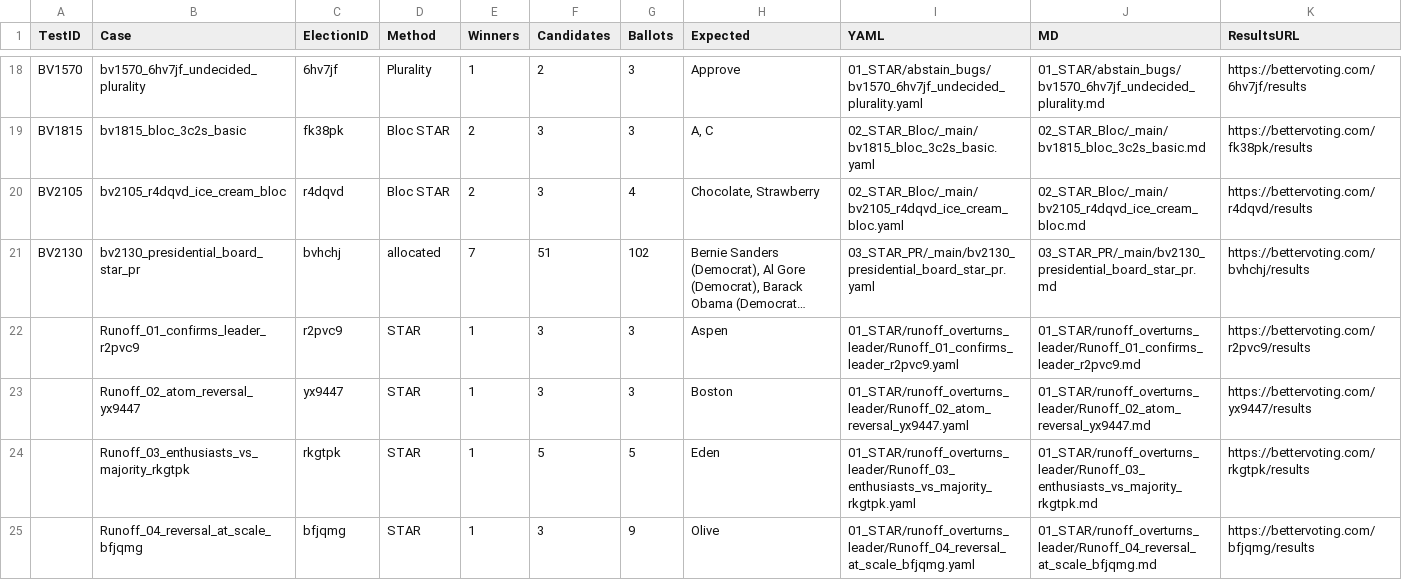
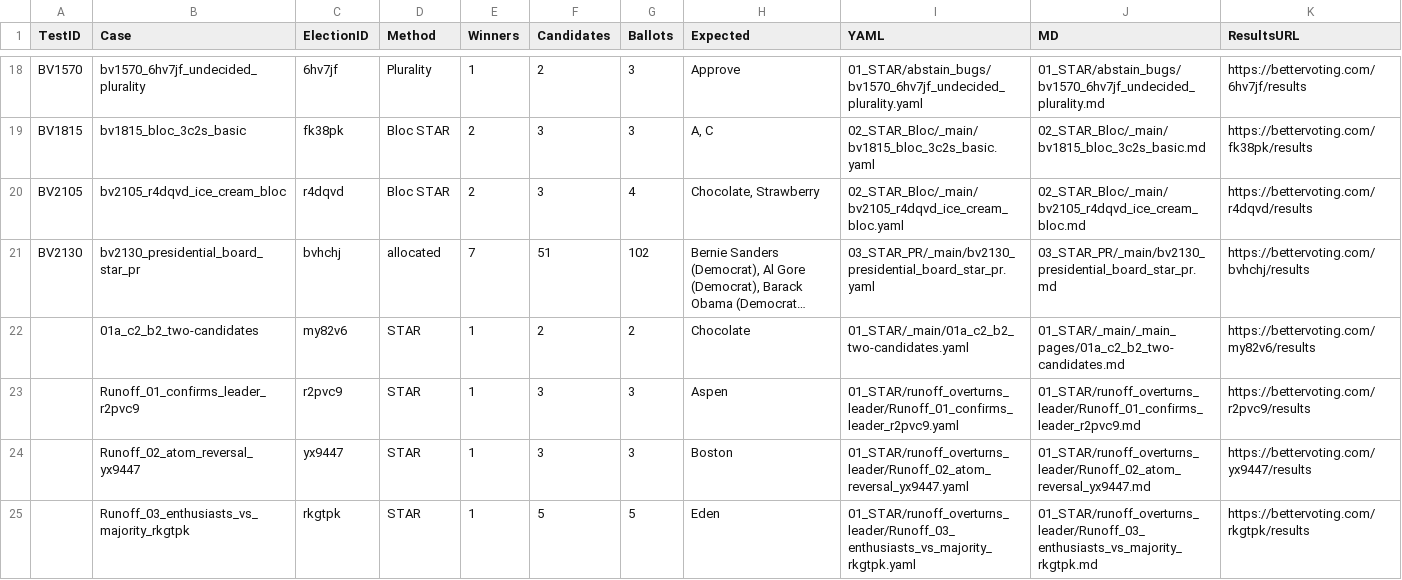
Before and after one commit to masiarek/star-voting-library, a CSV file: 00_start_here/YAML_test_case_index/bv_cases.csv, drawn as a sheet; only a part is shown, gaps mark what is left out; the shorter side is filled out with more unchanged rows; long unchanged cells end in …; the diff names each change by its address in the sheet, - before the commit and + after, or states it on an @@ line.

Commit message:
Promote 01a_c2_b2 to a BV-backed case (my82v6)
Cross-verify the simplest intro STAR election against BetterVoting. Keep the
teaching name (01a_c2_b2_two-candidates — preserves the 01a/01b/01c progression);
add bv_election_id/bv_results_url + the live /results lead line, and freeze the
full BV export. BetterVoting and LH both elect Chocolate (10 vs 6, 2 tally votes).
Registry regenerated (31 BV cases).

NOTE: regenerate _pages/_tabulated for this file in a real env (sandbox bakes
session file:// paths into the mirrors).

```diff
--- a/00_start_here/YAML_test_case_index/bv_cases.csv
+++ b/00_start_here/YAML_test_case_index/bv_cases.csv
+row 22:  | 01a_c2_b2_two-candidates | my82v6 | STAR | 1 | 2 | 2 | Chocolate | 01_STAR/_main/01a_c2_b2_two-candidates.yaml | 01_STAR/_main/_main_pages/01a_c2_b2_two-candidates.md | https://bettervoting.com/my82v6/results
```
Also changed, not shown: 4 other files.
